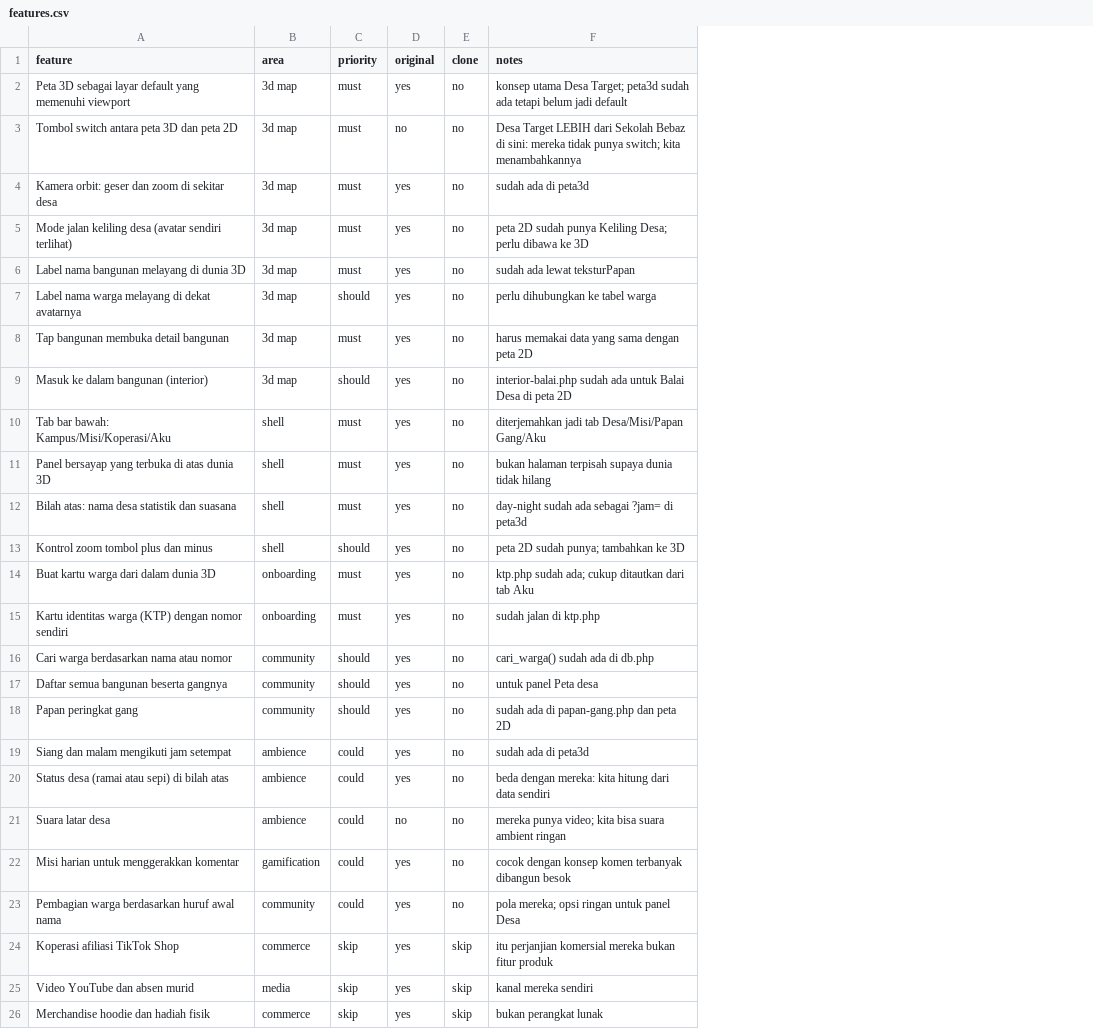
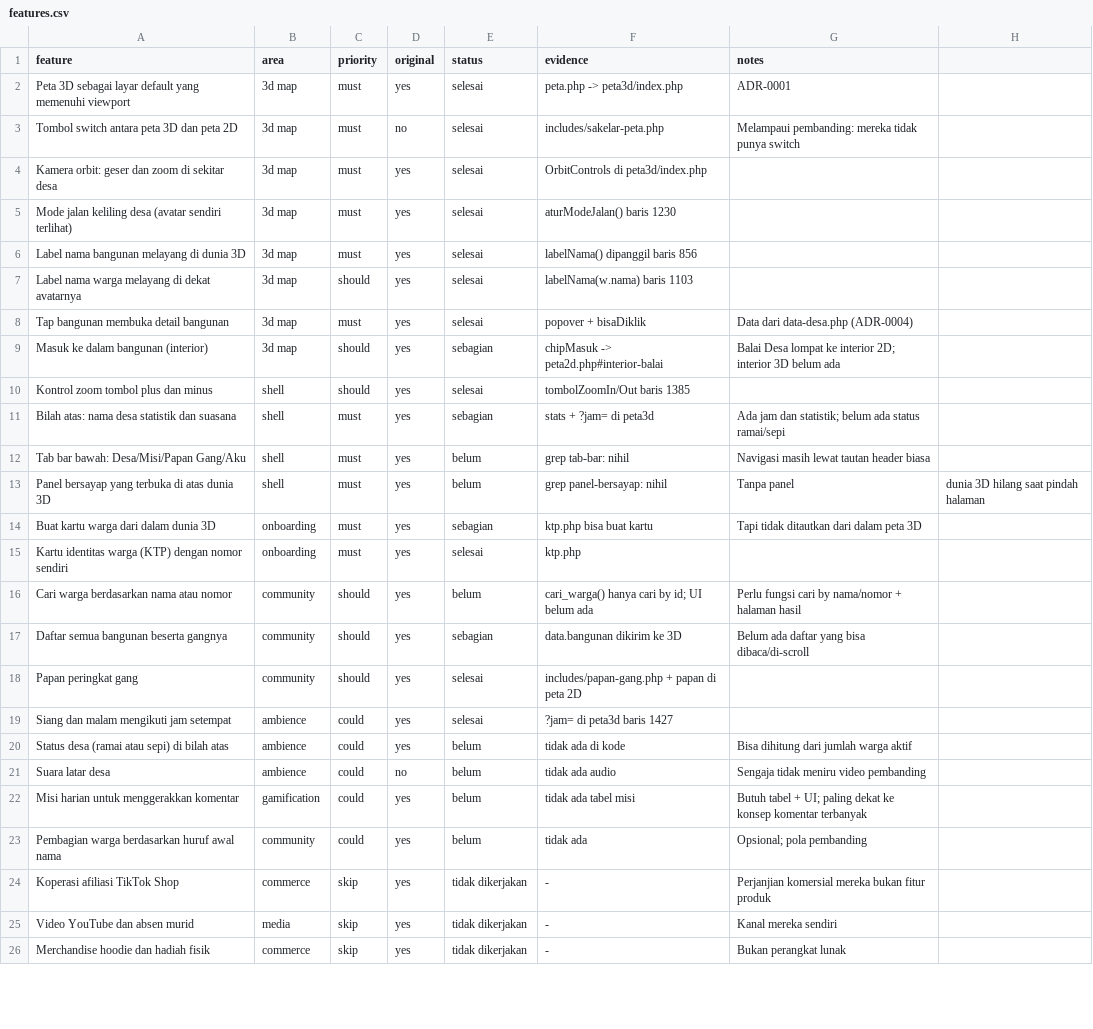
Before and after one commit to mteguhfh/Desa-Target, a CSV file: replica/features.csv, drawn as a sheet; only a part is shown; removed rows and columns are numbered as before the commit, all else as after; the diff covers the shown part only; the diff names each change by its address in the sheet, - before the commit and + after, or states it on an @@ line.

Commit message:
recon: catat status nyata tiap fitur dan susun rencana kerja
features.csv sebelumnya hanya mencatat prioritas versus pembanding, sehingga
sulit tahu mana yang sudah jalan. Kolom 'clone' diganti 'status' + 'evidence':
tiap baris kini menunjuk berkas atau fungsi yang membuktikan keadaannya.

Hasil pencocokan dengan kode: 11 selesai, 4 sebagian, 7 belum, 5 skip.
Beberapa yang dulu tercatat 'no' ternyata sudah jalan (mode jalan, label
warga, zoom, papan peringkat, siang-malam).

Tambah replica/rencana-kerja.md: tiga tahap, dimulai dari tab bar dan panel
bersayap karena tanpa keduanya pengunjung harus meninggalkan dunia 3D.

```diff
--- a/replica/features.csv
+++ b/replica/features.csv
-column E (clone), rows 2-11: all no; rows 14-26: no | no | no | no | no | no | no | no | no | no | skip | skip | skip
+column E (status), rows 2-9: selesai | selesai | selesai | selesai | selesai | selesai | selesai | sebagian; rows 12-26: belum | belum | sebagian | selesai | belum | sebagian | selesai | selesai | belum | belum | belum | belum | tidak dikerjakan | tidak dikerjakan | tidak dikerjakan
+column F (evidence), rows 2-9: peta.php -> peta3d/index.php | includes/sakelar-peta.php | OrbitControls di peta3d/index.php | aturModeJalan() baris 1230 | labelNama() dipanggil baris 856 | labelNama(w.nama) baris 1103 | popover + bisaDiklik | chipMasuk -> peta2d.php#interior-balai; rows 12-26: grep tab-bar: nihil | grep panel-bersayap: nihil | ktp.php bisa buat kartu | ktp.php | cari_warga() hanya cari by id; UI belum ada | data.bangunan dikirim ke 3D | includes/papan-gang.php + papan di peta 2D | ?jam= di peta3d baris 1427 | tidak ada di kode | tidak ada audio | tidak ada tabel misi | tidak ada | - | - | -
+column H, row 13: dunia 3D hilang saat pindah halaman
-G2 (notes): konsep utama Desa Target; peta3d sudah ada tetapi belum jadi default
+G2 (notes): ADR-0001
-G3 (notes): Desa Target LEBIH dari Sekolah Bebaz di sini: mereka tidak punya switch; kita menambahkannya
+G3 (notes): Melampaui pembanding: mereka tidak punya switch
-G4 (notes): sudah ada di peta3d
+G4 (notes): (empty)
-G5 (notes): peta 2D sudah punya Keliling Desa; perlu dibawa ke 3D
+G5 (notes): (empty)
-G6 (notes): sudah ada lewat teksturPapan
+G6 (notes): (empty)
-G7 (notes): perlu dihubungkan ke tabel warga
+G7 (notes): (empty)
-G8 (notes): harus memakai data yang sama dengan peta 2D
+G8 (notes): Data dari data-desa.php (ADR-0004)
-G9 (notes): interior-balai.php sudah ada untuk Balai Desa di peta 2D
+G9 (notes): Balai Desa lompat ke interior 2D; interior 3D belum ada
+row 10: Kontrol zoom tombol plus dan minus | shell | should | yes | selesai | tombolZoomIn/Out baris 1385
+row 11: Bilah atas: nama desa statistik dan suasana | shell | must | yes | sebagian | stats + ?jam= di peta3d | Ada jam dan statistik; belum ada status ramai/sepi
-A12 (feature): Tab bar bawah: Kampus/Misi/Koperasi/Aku
+A12 (feature): Tab bar bawah: Desa/Misi/Papan Gang/Aku
-G12 (notes): diterjemahkan jadi tab Desa/Misi/Papan Gang/Aku
+G12 (notes): Navigasi masih lewat tautan header biasa
-G13 (notes): bukan halaman terpisah supaya dunia tidak hilang
+G13 (notes): Tanpa panel
-row 12: Bilah atas: nama desa statistik dan suasana | shell | must | yes | no | day-night sudah ada sebagai ?jam= di peta3d
-row 13: Kontrol zoom tombol plus dan minus | shell | should | yes | no | peta 2D sudah punya; tambahkan ke 3D
-G14 (notes): ktp.php sudah ada; cukup ditautkan dari tab Aku
+G14 (notes): Tapi tidak ditautkan dari dalam peta 3D
-G15 (notes): sudah jalan di ktp.php
+G15 (notes): (empty)
-G16 (notes): cari_warga() sudah ada di db.php
+G16 (notes): Perlu fungsi cari by nama/nomor + halaman hasil
-G17 (notes): untuk panel Peta desa
+G17 (notes): Belum ada daftar yang bisa dibaca/di-scroll
-G18 (notes): sudah ada di papan-gang.php dan peta 2D
+G18 (notes): (empty)
-G19 (notes): sudah ada di peta3d
+G19 (notes): (empty)
-G20 (notes): beda dengan mereka: kita hitung dari data sendiri
+G20 (notes): Bisa dihitung dari jumlah warga aktif
-G21 (notes): mereka punya video; kita bisa suara ambient ringan
+G21 (notes): Sengaja tidak meniru video pembanding
-G22 (notes): cocok dengan konsep komen terbanyak dibangun besok
+G22 (notes): Butuh tabel + UI; paling dekat ke konsep komentar terbanyak
-G23 (notes): pola mereka; opsi ringan untuk panel Desa
+G23 (notes): Opsional; pola pembanding
-G24 (notes): itu perjanjian komersial mereka…
+G24 (notes): Perjanjian komersial mereka…
-G25 (notes): kanal mereka sendiri
+G25 (notes): Kanal mereka sendiri
-G26 (notes): bukan perangkat lunak
+G26 (notes): Bukan perangkat lunak
```
Also changed, not shown: 2 edited cells elsewhere in this file, 2 other files.
